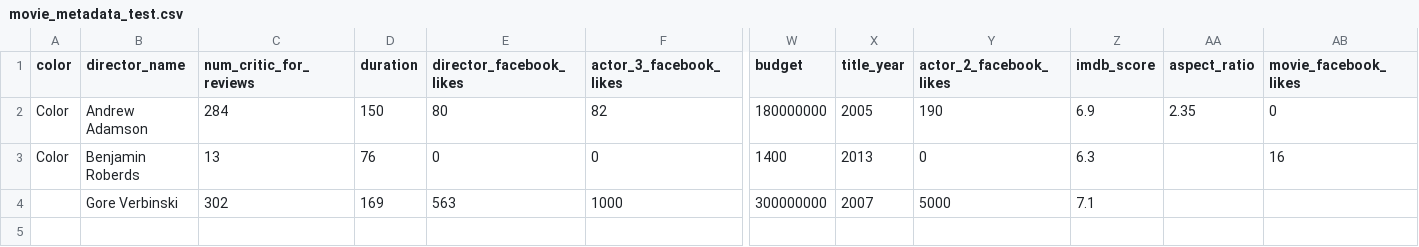
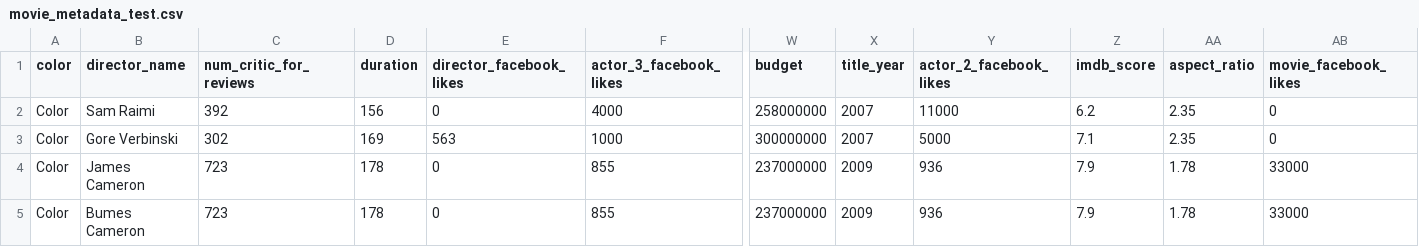
Before and after one commit to clairekeer1997/CS-214-A-Multi-process-Sorter, a CSV file: movie_metadata_test.csv, drawn as a sheet; only a part is shown, gaps mark what is left out; removed rows and columns are numbered as before the commit, all else as after; rows hold the shown columns only; the diff names each change by its address in the sheet, - before the commit and + after, or states it on an @@ line.

```diff
--- a/movie_metadata_test.csv
+++ b/movie_metadata_test.csv
-row 2: Color | Andrew Adamson | 284 | 150 | 80 | 82 | 180000000 | 2005 | 190 | 6.9 | 2.35 | 0
-row 3: Color | Benjamin Roberds | 13 | 76 | 0 | 0 | 1400 | 2013 | 0 | 6.3 |  | 16
+row 2: Color | Sam Raimi | 392 | 156 | 0 | 4000 | 258000000 | 2007 | 11000 | 6.2 | 2.35 | 0
-A3 (color): (empty)
+A3 (color): Color
-AA3 (aspect_ratio): (empty)
+AA3 (aspect_ratio): 2.35
-AB3 (movie_facebook_likes): (empty)
+AB3 (movie_facebook_likes): 0
+row 4: Color | James Cameron | 723 | 178 | 0 | 855 | 237000000 | 2009 | 936 | 7.9 | 1.78 | 33000
+row 5: Color | Bumes Cameron | 723 | 178 | 0 | 855 | 237000000 | 2009 | 936 | 7.9 | 1.78 | 33000
```
Also changed, not shown: 4 other files.
